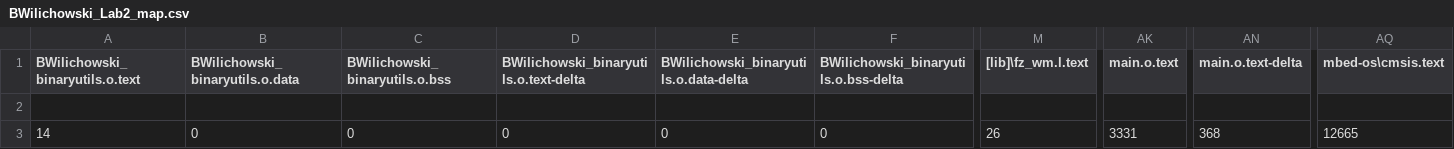
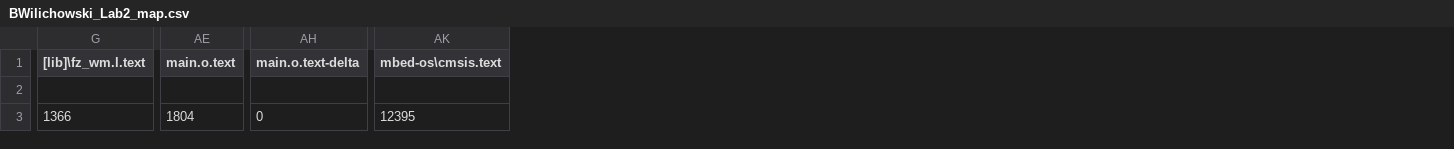
Before and after one commit to Bwilly16/BWilichowski_BIEN4280, a CSV file: BWilichowski_Lab2/BUILD/ARDUINO_NANO33BLE_SENSE/ARMC6/BWilichowski_Lab2_map.csv, drawn as a sheet; only a part is shown, gaps mark what is left out; removed rows and columns are numbered as before the commit, all else as after; the diff covers the shown part only; the diff names each change by its address in the sheet, - before the commit and + after, or states it on an @@ line.

Commit message:
Trying to read uncompensated temperature.
Coefficients are getting read properly. Having a problem writing twice for the 0xF4 register (second table on flow chart).

```diff
--- a/BWilichowski_Lab2/BUILD/ARDUINO_NANO33BLE_SENSE/ARMC6/BWilichowski_Lab2_map.csv
+++ b/BWilichowski_Lab2/BUILD/ARDUINO_NANO33BLE_SENSE/ARMC6/BWilichowski_Lab2_map.csv
-column A (BWilichowski_binaryutils.o.text), row 3: 14
-column B (BWilichowski_binaryutils.o.data), row 3: 0
-column C (BWilichowski_binaryutils.o.bss), row 3: 0
-column D, rows 1-3: BWilichowski_binaryutils.o.text-delta |  | 0
-column E, rows 1-3: BWilichowski_binaryutils.o.data-delta |  | 0
-column F, rows 1-3: BWilichowski_binaryutils.o.bss-delta |  | 0
-G3 ([lib]\fz_wm.l.text): 26
+G3 ([lib]\fz_wm.l.text): 1366
-AE3 (main.o.text): 3331
+AE3 (main.o.text): 1804
-AH3 (main.o.text-delta): 368
+AH3 (main.o.text-delta): 0
-AK3 (mbed-os\cmsis.text): 12665
+AK3 (mbed-os\cmsis.text): 12395
```
Also changed, not shown: 2 edited cells elsewhere in this file, 10 other files.
